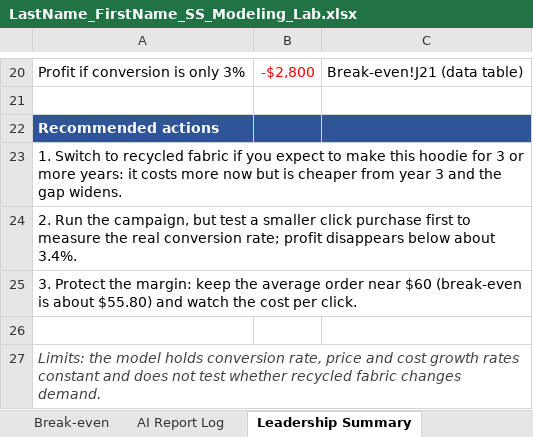
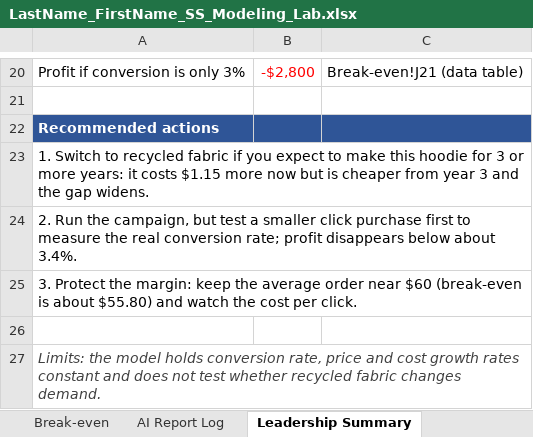
Before and after one commit to anaulbc-cmd/test, an Excel workbook: LastName_FirstName_SS_Modeling_Lab.xlsx, sheet Leadership Summary, drawn as a sheet; only a part is shown, gaps mark what is left out; values as stored, in another font and other column widths than the file's, no borders; charts and pictures not drawn; the diff names each change by its address in the sheet, - before the commit and + after, or states it on an @@ line.

```diff
--- a/LastName_FirstName_SS_Modeling_Lab.xlsx (sheet Leadership Summary)
+++ b/LastName_FirstName_SS_Modeling_Lab.xlsx (sheet Leadership Summary)
-A23: …it costs more now…
+A23: …it costs $1.15 more now…
```
